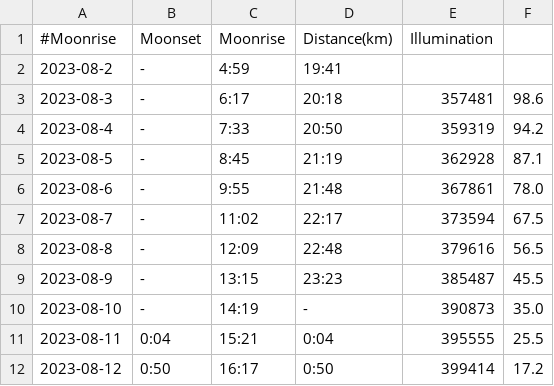
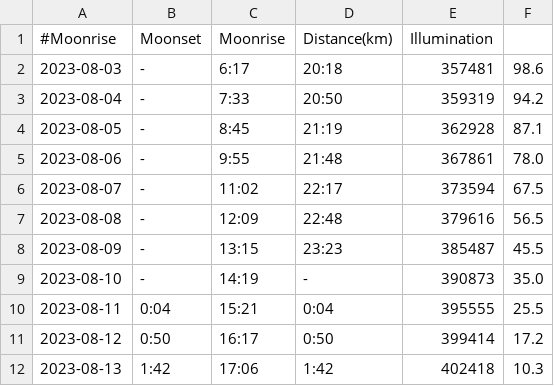
Before and after one commit to ndlopez/scrapped, a CSV file: moon_times.csv, drawn as a sheet; only a part is shown; the shorter side is filled out with more unchanged rows.

Commit message:
Modified Moon times

```diff
--- a/moon_times.csv
+++ b/moon_times.csv
@@ -1,10 +1,9 @@
 #Moonrise;Moonset;Moonrise;Distance(km);Illumination
-2023-08-2;-;4:59;19:41;;
-2023-08-3;-;6:17;20:18;357481;98.6
-2023-08-4;-;7:33;20:50;359319;94.2
-2023-08-5;-;8:45;21:19;362928;87.1
-2023-08-6;-;9:55;21:48;367861;78.0
-2023-08-7;-;11:02;22:17;373594;67.5
-2023-08-8;-;12:09;22:48;379616;56.5
-2023-08-9;-;13:15;23:23;385487;45.5
+2023-08-03;-;6:17;20:18;357481;98.6
+2023-08-04;-;7:33;20:50;359319;94.2
+2023-08-05;-;8:45;21:19;362928;87.1
+2023-08-06;-;9:55;21:48;367861;78.0
+2023-08-07;-;11:02;22:17;373594;67.5
+2023-08-08;-;12:09;22:48;379616;56.5
+2023-08-09;-;13:15;23:23;385487;45.5
 2023-08-10;-;14:19;-;390873;35.0
```
